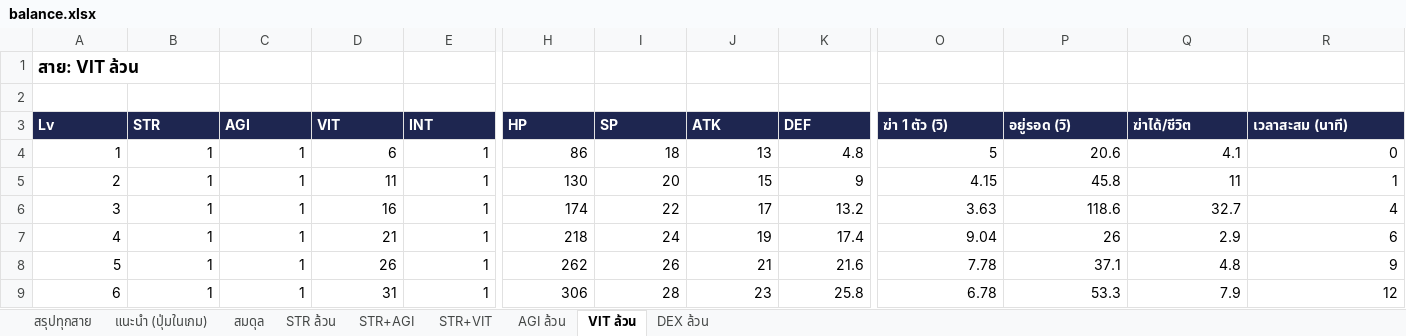
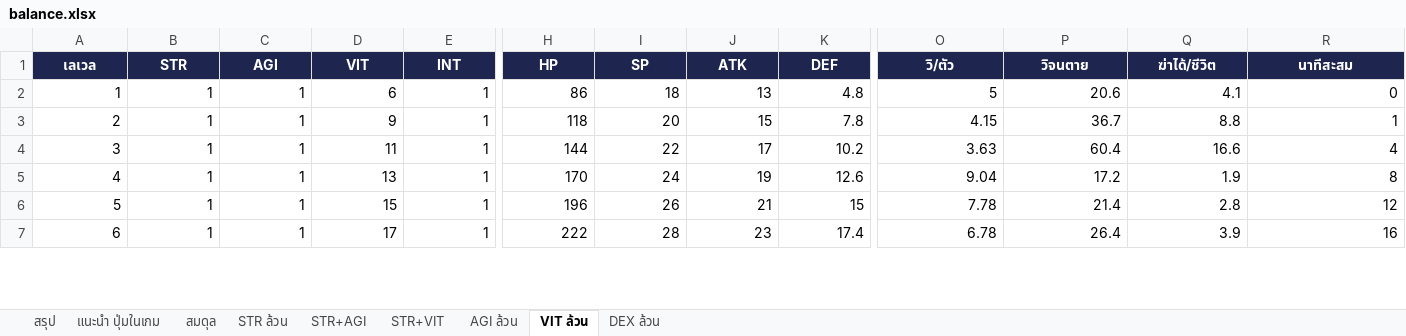
Before and after one commit to khotcharoms-afk/novice-online, an Excel workbook: docs/balance.xlsx, sheet VIT ล้วน, drawn as a sheet; only a part is shown, gaps mark what is left out; values as stored, in another font and other column widths than the file's, no borders; removed rows and columns are numbered as before the commit, all else as after; rows hold the shown columns only; the diff covers the shown part only; the diff names each change by its address in the sheet, - before the commit and + after, or states it on an @@ line.

```diff
--- a/docs/balance.xlsx (sheet VIT ล้วน)
+++ b/docs/balance.xlsx (sheet VIT ล้วน)
-sheet tab: สรุปทุกสาย
+sheet tab: สรุป
-sheet tab: แนะนำ (ปุ่มในเกม)
+sheet tab: แนะนำ ปุ่มในเกม
-row 1: สาย: VIT ล้วน
-row 2: (empty)
@@ column A (เลเวล) renumbered between rows 1 and 4 @@
-A1:R1 alignment: left
+A1:R1 alignment: center
-O1: ฆ่า 1 ตัว (วิ)
+O1: วิ/ตัว
-P1: อยู่รอด (วิ)
+P1: วิจนตาย
-R1: เวลาสะสม (นาที)
+R1: นาทีสะสม
+row 3: 2 | 1 | 1 | 9 | 1 | 118 | 20 | 15 | 7.8 | 4.15 | 36.7 | 8.8 | 1
-H4 (HP): 130
+H4 (HP): 144
-I4 (SP): 20
+I4 (SP): 22
-J4 (ATK): 15
+J4 (ATK): 17
-K4 (DEF): 9
+K4 (DEF): 10.2
-O4 (วิ/ตัว): 4.15
+O4 (วิ/ตัว): 3.63
-P4 (วิจนตาย): 45.8
+P4 (วิจนตาย): 60.4
-Q4 (ฆ่าได้/ชีวิต): 11
+Q4 (ฆ่าได้/ชีวิต): 16.6
-R4 (นาทีสะสม): 1
+R4 (นาทีสะสม): 4
-row 6: 3 | 1 | 1 | 16 | 1 | 174 | 22 | 17 | 13.2 | 3.63 | 118.6 | 32.7 | 4
-D5 (VIT): 21
+D5 (VIT): 13
-H5 (HP): 218
+H5 (HP): 170
-K5 (DEF): 17.4
+K5 (DEF): 12.6
-P5 (วิจนตาย): 26
+P5 (วิจนตาย): 17.2
-Q5 (ฆ่าได้/ชีวิต): 2.9
+Q5 (ฆ่าได้/ชีวิต): 1.9
-R5 (นาทีสะสม): 6
+R5 (นาทีสะสม): 8
-D6 (VIT): 26
+D6 (VIT): 15
-H6 (HP): 262
+H6 (HP): 196
-K6 (DEF): 21.6
+K6 (DEF): 15
-P6 (วิจนตาย): 37.1
+P6 (วิจนตาย): 21.4
-Q6 (ฆ่าได้/ชีวิต): 4.8
+Q6 (ฆ่าได้/ชีวิต): 2.8
-R6 (นาทีสะสม): 9
+R6 (นาทีสะสม): 12
-D7 (VIT): 31
+D7 (VIT): 17
-H7 (HP): 306
+H7 (HP): 222
-K7 (DEF): 25.8
+K7 (DEF): 17.4
-P7 (วิจนตาย): 53.3
+P7 (วิจนตาย): 26.4
-Q7 (ฆ่าได้/ชีวิต): 7.9
+Q7 (ฆ่าได้/ชีวิต): 3.9
-R7 (นาทีสะสม): 12
+R7 (นาทีสะสม): 16
```
Also changed, not shown: 84 edited cells and cell formats elsewhere in this sheet, sheet STR+AGI, sheet STR+VIT, sheet แนะนำ ปุ่มในเกม, sheet สมดุล, sheet AGI ล้วน, sheet DEX ล้วน, 2 more sheets, 10 other files.
